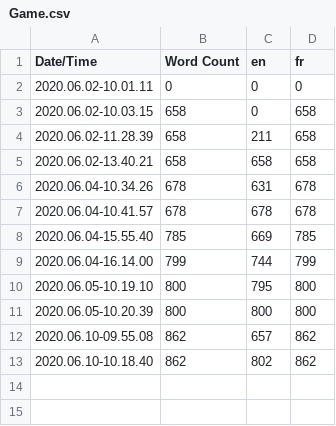
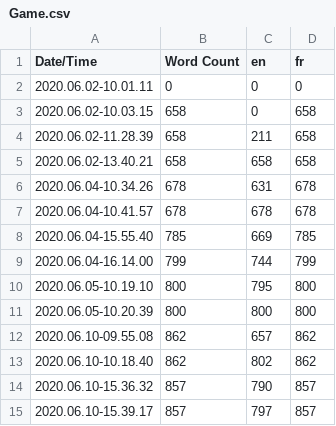
Before and after one commit to TeamPotitChat/HungryCat, a CSV file: Hungry_Cat/Content/Localization/Game/Game.csv, drawn as a sheet.

```diff
--- a/Hungry_Cat/Content/Localization/Game/Game.csv
+++ b/Hungry_Cat/Content/Localization/Game/Game.csv
@@ -13 +13,3 @@ Date/Time,Word Count,en,fr
 2020.06.10-10.18.40,862,802,862
+2020.06.10-15.36.32,857,790,857
+2020.06.10-15.39.17,857,797,857
```
Also changed, not shown: 11 other files.
